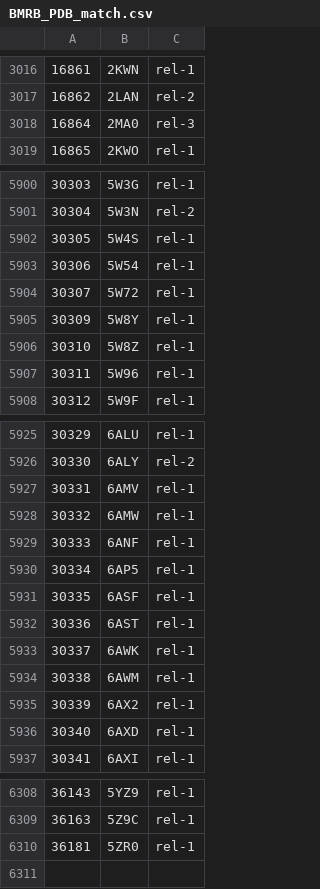
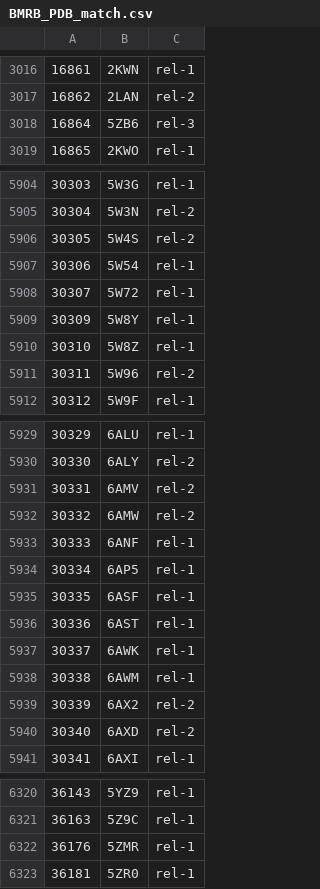
Before and after one commit to yokochi47/BMRBxTool, a CSV file: schema/BMRB_PDB_match.csv, drawn as a sheet; only a part is shown, gaps mark what is left out; the diff covers the shown part only.

```diff
--- a/schema/BMRB_PDB_match.csv
+++ b/schema/BMRB_PDB_match.csv
@@ -3017,3 +3017,3 @@
 16862,2LAN,rel-2
-16864,2MA0,rel-3
+16864,5ZB6,rel-3
 16865,2KWO,rel-1
@@ -5901,3 +5905,3 @@
 30304,5W3N,rel-2
-30305,5W4S,rel-1
+30305,5W4S,rel-2
 30306,5W54,rel-1
@@ -5906,3 +5910,3 @@
 30310,5W8Z,rel-1
-30311,5W96,rel-1
+30311,5W96,rel-2
 30312,5W9F,rel-1
@@ -5926,4 +5930,4 @@
 30330,6ALY,rel-2
-30331,6AMV,rel-1
-30332,6AMW,rel-1
+30331,6AMV,rel-2
+30332,6AMW,rel-2
 30333,6ANF,rel-1
@@ -5934,4 +5938,4 @@
 30338,6AWM,rel-1
-30339,6AX2,rel-1
-30340,6AXD,rel-1
+30339,6AX2,rel-2
+30340,6AXD,rel-2
 30341,6AXI,rel-1
@@ -6309,2 +6321,3 @@
 36163,5Z9C,rel-1
+36176,5ZMR,rel-1
 36181,5ZR0,rel-1
```
Also changed, not shown: 13 added rows and 1 removed row elsewhere in this file, 1 other file.
